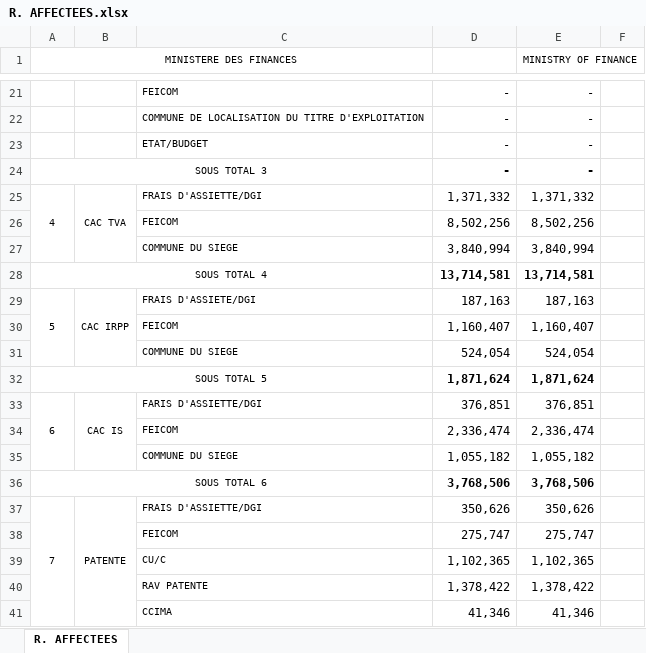
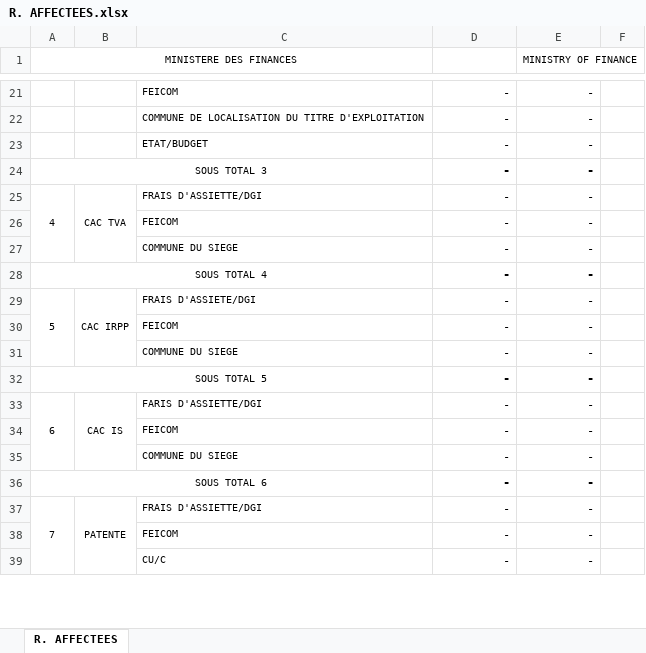
Before and after one commit to You-Mix/CIME-Project, an Excel workbook: soft_cime/static/doc/R. AFFECTEES.xlsx, sheet R. AFFECTEES, drawn as a sheet; only a part is shown, gaps mark what is left out; values as stored, in another font and other column widths than the file's, no borders; removed rows and columns are numbered as before the commit, all else as after; the diff covers the shown part only; the diff names each change by its address in the sheet, - before the commit and + after, or states it on an @@ line.

```diff
--- a/soft_cime/static/doc/R. AFFECTEES.xlsx (sheet R. AFFECTEES)
+++ b/soft_cime/static/doc/R. AFFECTEES.xlsx (sheet R. AFFECTEES)
-D25: 1,371,332
+D25: -
-E25 (MINISTRY OF FINANCE): 1,371,332
+E25 (MINISTRY OF FINANCE): -
-row 26:  |  | FEICOM | 8,502,256 | 8,502,256
-row 27:  |  | COMMUNE DU SIEGE | 3,840,994 | 3,840,994
+row 26:  |  | FEICOM | - | -
+row 27:  |  | COMMUNE DU SIEGE | - | -
-D28: 13,714,581
+D28: -
-E28 (MINISTRY OF FINANCE): 13,714,581
+E28 (MINISTRY OF FINANCE): -
-D29: 187,163
+D29: -
-E29 (MINISTRY OF FINANCE): 187,163
+E29 (MINISTRY OF FINANCE): -
-row 30:  |  | FEICOM | 1,160,407 | 1,160,407
-row 31:  |  | COMMUNE DU SIEGE | 524,054 | 524,054
+row 30:  |  | FEICOM | - | -
+row 31:  |  | COMMUNE DU SIEGE | - | -
-D32: 1,871,624
+D32: -
-E32 (MINISTRY OF FINANCE): 1,871,624
+E32 (MINISTRY OF FINANCE): -
-D33: 376,851
+D33: -
-E33 (MINISTRY OF FINANCE): 376,851
+E33 (MINISTRY OF FINANCE): -
-row 34:  |  | FEICOM | 2,336,474 | 2,336,474
-row 35:  |  | COMMUNE DU SIEGE | 1,055,182 | 1,055,182
+row 34:  |  | FEICOM | - | -
+row 35:  |  | COMMUNE DU SIEGE | - | -
-D36: 3,768,506
+D36: -
-E36 (MINISTRY OF FINANCE): 3,768,506
+E36 (MINISTRY OF FINANCE): -
-D37: 350,626
+D37: -
-E37 (MINISTRY OF FINANCE): 350,626
+E37 (MINISTRY OF FINANCE): -
-row 38:  |  | FEICOM | 275,747 | 275,747
-row 39:  |  | CU/C | 1,102,365 | 1,102,365
-row 40:  |  | RAV PATENTE | 1,378,422 | 1,378,422
-row 41:  |  | CCIMA | 41,346 | 41,346
+row 38:  |  | FEICOM | - | -
+row 39:  |  | CU/C | - | -
```
Also changed, not shown: 14 added rows, 12 removed rows and 49 edited cells elsewhere in this sheet, formulas that keep their value, 39 other files.
